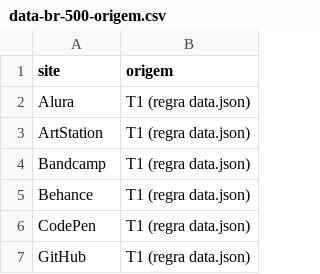
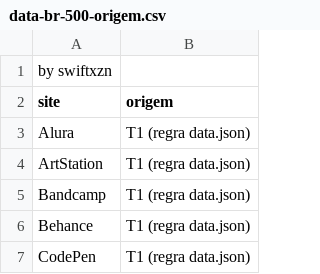
Before and after one commit to Swiftxzn/Manifesto-BR, a CSV file: data-br-500/data-br-500-origem.csv, drawn as a sheet; only a part is shown; the shorter side is filled out with more unchanged rows.

```diff
--- a/data-br-500/data-br-500-origem.csv
+++ b/data-br-500/data-br-500-origem.csv
@@ -1 +1,2 @@
+by swiftxzn
 site,origem
```
Also changed, not shown: 1 other file.
